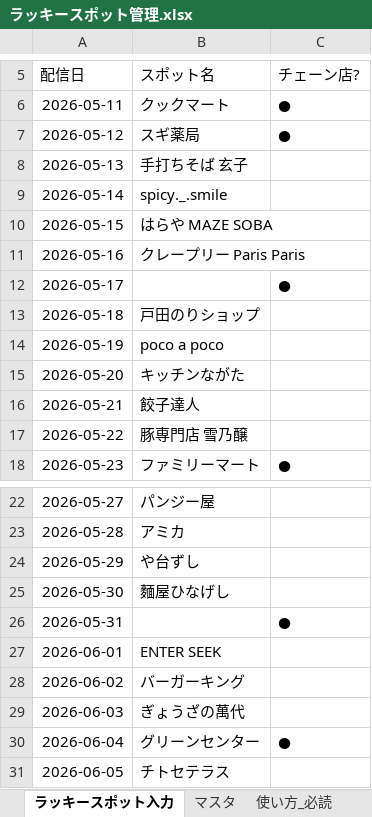
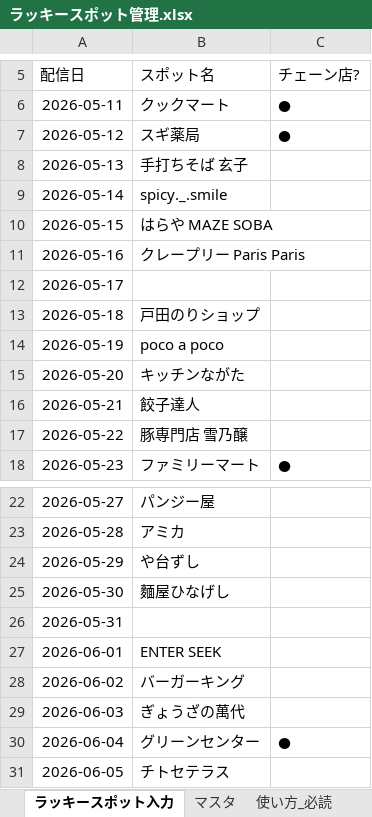
Before and after one commit to toyokawaguide/toyokawa-sns, an Excel workbook: uranai/data/ラッキースポット管理.xlsx, sheet ラッキースポット入力, drawn as a sheet; only a part is shown, gaps mark what is left out; values as stored, in another font and other column widths than the file's, no borders; the diff names each change by its address in the sheet, - before the commit and + after, or states it on an @@ line.

```diff
--- a/uranai/data/ラッキースポット管理.xlsx (sheet ラッキースポット入力)
+++ b/uranai/data/ラッキースポット管理.xlsx (sheet ラッキースポット入力)
-C12 (チェーン店?): ●
+C12 (チェーン店?): (empty)
-C26 (チェーン店?): ●
+C26 (チェーン店?): (empty)
```
Also changed, not shown: uranai/data/生まれ年グループ.xlsx, uranai/data/町名グループ.xlsx.
